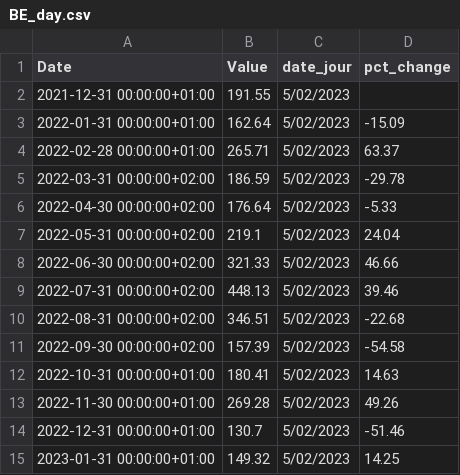
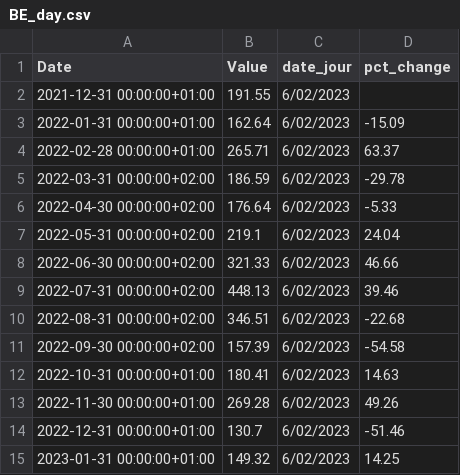
Before and after one commit to amcaw/energizor, a CSV file: BE_day.csv, drawn as a sheet.

```diff
--- a/BE_day.csv
+++ b/BE_day.csv
@@ -1,15 +1,15 @@
 Date,Value,date_jour,pct_change
-2021-12-31 00:00:00+01:00,191.55, 5/02/2023,
-2022-01-31 00:00:00+01:00,162.64, 5/02/2023,-15.09
-2022-02-28 00:00:00+01:00,265.71, 5/02/2023,63.37
-2022-03-31 00:00:00+02:00,186.59, 5/02/2023,-29.78
-2022-04-30 00:00:00+02:00,176.64, 5/02/2023,-5.33
-2022-05-31 00:00:00+02:00,219.1, 5/02/2023,24.04
-2022-06-30 00:00:00+02:00,321.33, 5/02/2023,46.66
-2022-07-31 00:00:00+02:00,448.13, 5/02/2023,39.46
-2022-08-31 00:00:00+02:00,346.51, 5/02/2023,-22.68
-2022-09-30 00:00:00+02:00,157.39, 5/02/2023,-54.58
-2022-10-31 00:00:00+01:00,180.41, 5/02/2023,14.63
-2022-11-30 00:00:00+01:00,269.28, 5/02/2023,49.26
-2022-12-31 00:00:00+01:00,130.7, 5/02/2023,-51.46
-2023-01-31 00:00:00+01:00,149.32, 5/02/2023,14.25
+2021-12-31 00:00:00+01:00,191.55, 6/02/2023,
+2022-01-31 00:00:00+01:00,162.64, 6/02/2023,-15.09
+2022-02-28 00:00:00+01:00,265.71, 6/02/2023,63.37
+2022-03-31 00:00:00+02:00,186.59, 6/02/2023,-29.78
+2022-04-30 00:00:00+02:00,176.64, 6/02/2023,-5.33
+2022-05-31 00:00:00+02:00,219.1, 6/02/2023,24.04
+2022-06-30 00:00:00+02:00,321.33, 6/02/2023,46.66
+2022-07-31 00:00:00+02:00,448.13, 6/02/2023,39.46
+2022-08-31 00:00:00+02:00,346.51, 6/02/2023,-22.68
+2022-09-30 00:00:00+02:00,157.39, 6/02/2023,-54.58
+2022-10-31 00:00:00+01:00,180.41, 6/02/2023,14.63
+2022-11-30 00:00:00+01:00,269.28, 6/02/2023,49.26
+2022-12-31 00:00:00+01:00,130.7, 6/02/2023,-51.46
+2023-01-31 00:00:00+01:00,149.32, 6/02/2023,14.25
```
